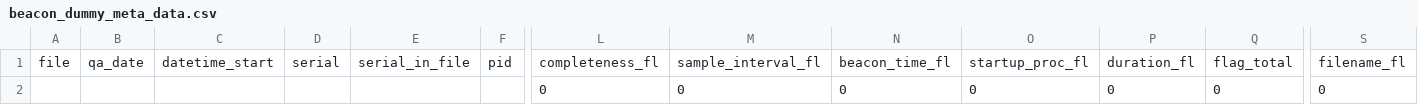
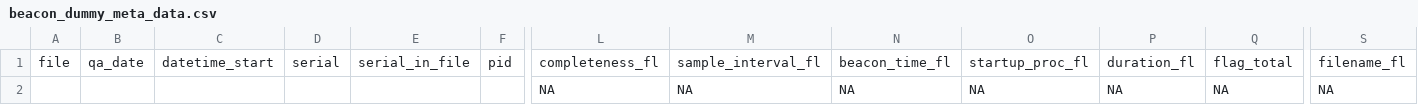
Before and after one commit to hapin-trial/thresholds, a CSV file: beacon_dummy_meta_data.csv, drawn as a sheet; only a part is shown, gaps mark what is left out; removed rows and columns are numbered as before the commit, all else as after; rows hold the shown columns only; the diff names each change by its address in the sheet, - before the commit and + after, or states it on an @@ line.

Commit message:
updates

```diff
--- a/beacon_dummy_meta_data.csv
+++ b/beacon_dummy_meta_data.csv
-row 2:  |  |  |  |  |  | 0 | 0 | 0 | 0 | 0 | 0 | 0
+row 2:  |  |  |  |  |  | NA | NA | NA | NA | NA | NA | NA
```
